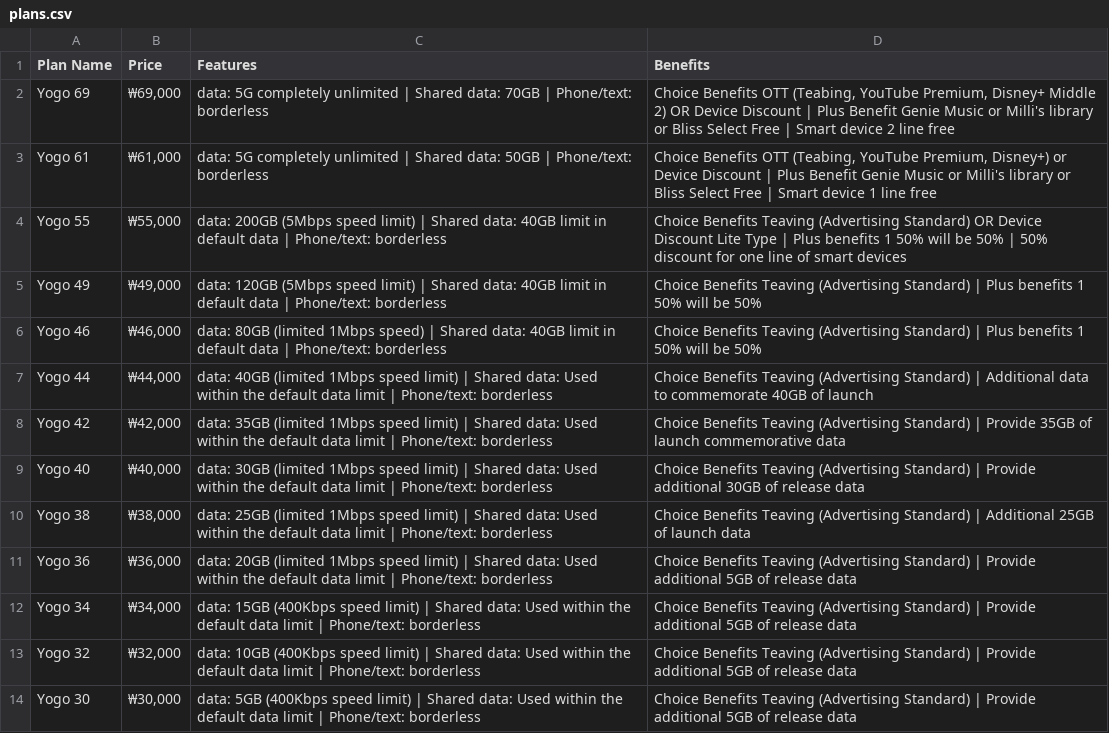
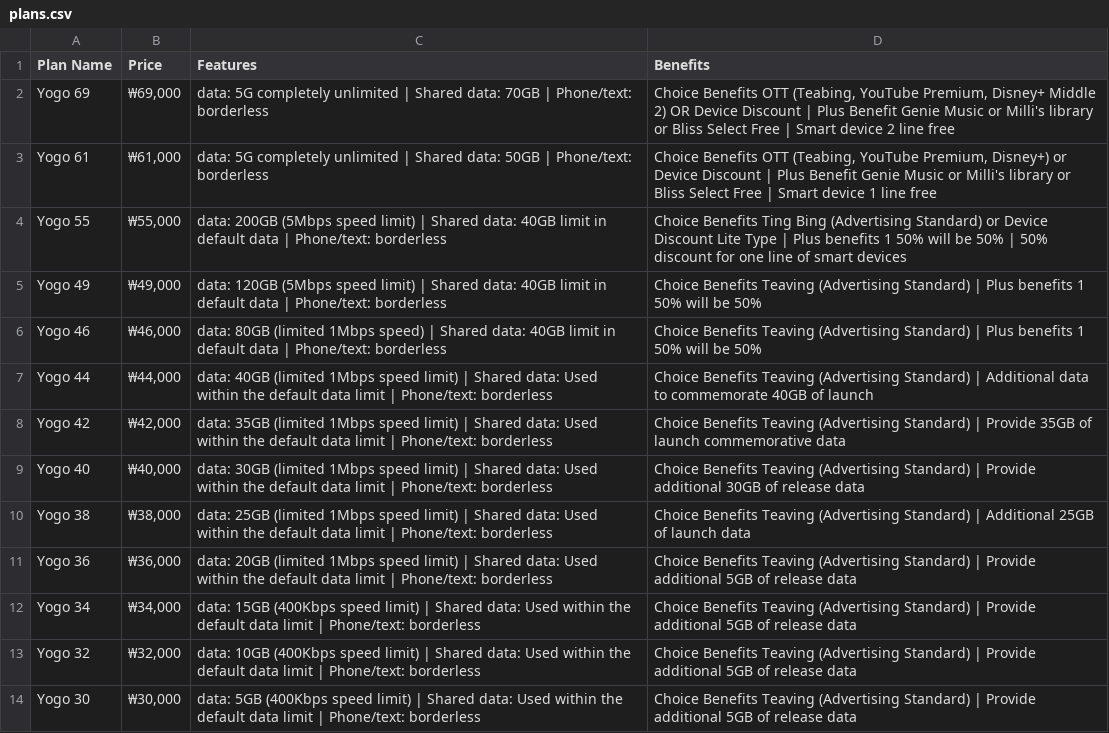
Before and after one commit to surajcdry/KoreaTelecom, a CSV file: plans.csv, drawn as a sheet.

Commit message:
Update KT plans Fri Feb 28 00:00:18 UTC 2025

```diff
--- a/plans.csv
+++ b/plans.csv
@@ -3,3 +3,3 @@ Yogo 69,"₩69,000",data: 5G completely unlimited | Shared data: 70GB | Phone/te
 Yogo 61,"₩61,000",data: 5G completely unlimited | Shared data: 50GB | Phone/text: borderless,"Choice Benefits OTT (Teabing, YouTube Premium, Disney+) or Device Discount | Plus Benefit Genie Music or Milli's library or Bliss Select Free | Smart device 1 line free"
-Yogo 55,"₩55,000",data: 200GB (5Mbps speed limit) | Shared data: 40GB limit in default data | Phone/text: borderless,Choice Benefits Teaving (Advertising Standard) OR Device Discount Lite Type | Plus benefits 1 50% will be 50% | 50% discount for one line of smart devices
+Yogo 55,"₩55,000",data: 200GB (5Mbps speed limit) | Shared data: 40GB limit in default data | Phone/text: borderless,Choice Benefits Ting Bing (Advertising Standard) or Device Discount Lite Type | Plus benefits 1 50% will be 50% | 50% discount for one line of smart devices
 Yogo 49,"₩49,000",data: 120GB (5Mbps speed limit) | Shared data: 40GB limit in default data | Phone/text: borderless,Choice Benefits Teaving (Advertising Standard) | Plus benefits 1 50% will be 50%
```
Also changed, not shown: 1 other file.
